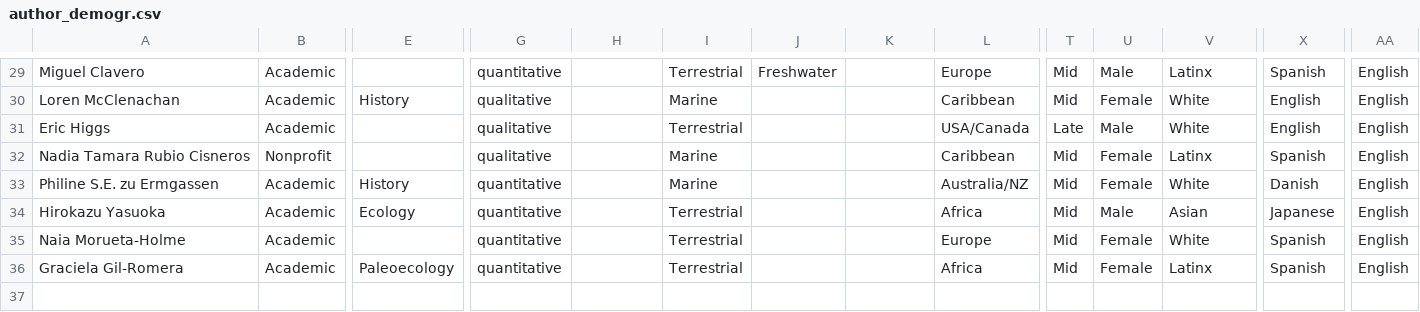
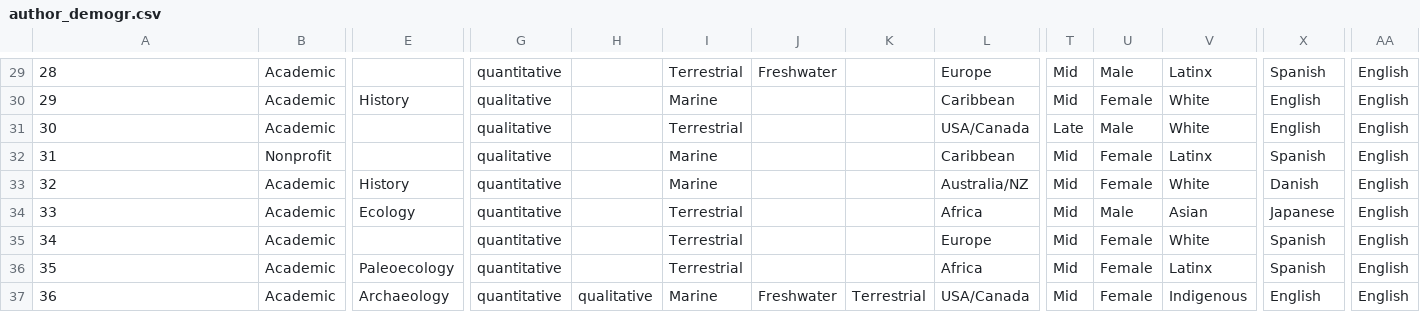
Before and after one commit to vanhoutan/historical_20Qs, a CSV file: data/author_demogr.csv, drawn as a sheet; only a part is shown, gaps mark what is left out; rows hold the shown columns only; the diff covers the shown part only; the diff names each change by its address in the sheet, - before the commit and + after, or states it on an @@ line.

```diff
--- a/data/author_demogr.csv
+++ b/data/author_demogr.csv
-A29: Miguel Clavero
+A29: 28
-A30: Loren McClenachan
+A30: 29
-A31: Eric Higgs
+A31: 30
-A32: Nadia Tamara Rubio Cisneros
+A32: 31
-A33: Philine S.E. zu Ermgassen
+A33: 32
-A34: Hirokazu Yasuoka
+A34: 33
-A35: Naia Morueta-Holme
+A35: 34
-A36: Graciela Gil-Romera
+A36: 35
+row 37: 36 | Academic | Archaeology | quantitative | qualitative | Marine | Freshwater | Terrestrial | USA/Canada | Mid | Female | Indigenous | English | English
```
Also changed, not shown: 28 edited cells elsewhere in this file, 28 other files.
